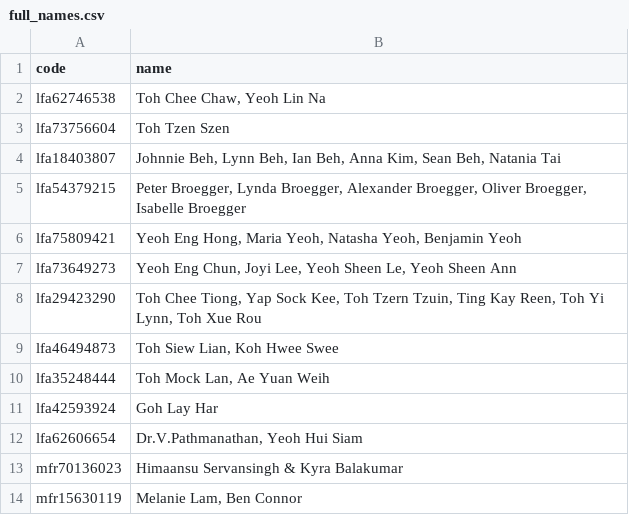
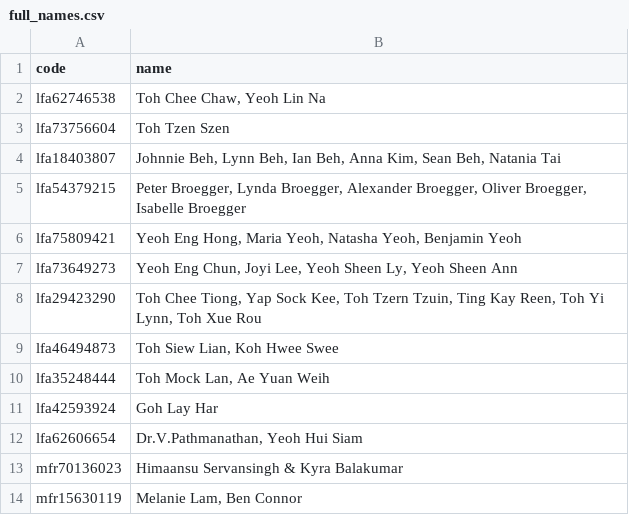
Before and after one commit to tzeliz/junandliz, a CSV file: full_names.csv, drawn as a sheet; only a part is shown.

Commit message:
sheen ly's name

```diff
--- a/full_names.csv
+++ b/full_names.csv
@@ -6,3 +6,3 @@ lfa54379215,"Peter Broegger, Lynda Broegger, Alexander Broegger, Oliver Broegger
 lfa75809421,"Yeoh Eng Hong, Maria Yeoh, Natasha Yeoh, Benjamin Yeoh",,,,,
-lfa73649273,"Yeoh Eng Chun, Joyi Lee, Yeoh Sheen Le, Yeoh Sheen Ann",,,,,
+lfa73649273,"Yeoh Eng Chun, Joyi Lee, Yeoh Sheen Ly, Yeoh Sheen Ann",,,,,
 lfa29423290,"Toh Chee Tiong, Yap Sock Kee, Toh Tzern Tzuin, Ting Kay Reen, Toh Yi Lynn, Toh Xue Rou",,,,,
```
Also changed, not shown: 1 other file.
